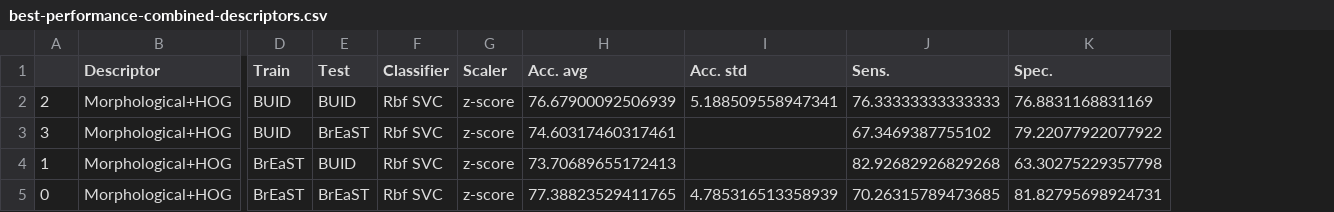
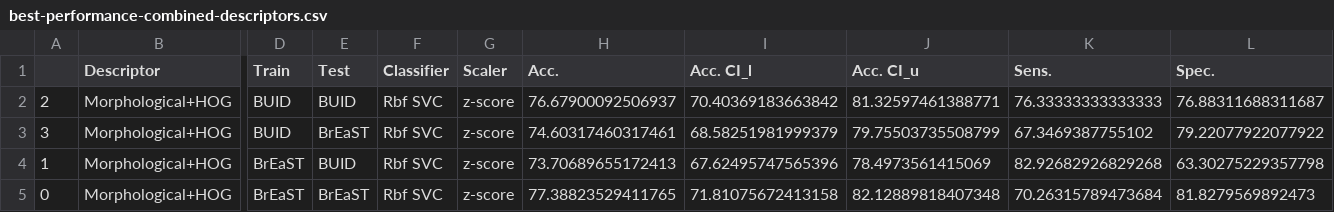
Before and after one commit to bianconif/bus_ensemble_classification, a CSV file: output/best-performance-combined-descriptors.csv, drawn as a sheet; only a part is shown, gaps mark what is left out; removed rows and columns are numbered as before the commit, all else as after; the diff names each change by its address in the sheet, - before the commit and + after, or states it on an @@ line.

```diff
--- a/output/best-performance-combined-descriptors.csv
+++ b/output/best-performance-combined-descriptors.csv
-column I (Acc. std), rows 2-5: 5.188509558947341 |  |  | 4.785316513358939
+column I (Acc. CI_l), rows 2-5: 70.40369183663842 | 68.58251981999379 | 67.62495747565396 | 71.81075672413158
+column J (Acc. CI_u), rows 2-5: 81.32597461388771 | 79.75503735508799 | 78.4973561415069 | 82.12889818407348
-H1: Acc. avg
+H1: Acc.
-H2 (Acc.): 76.67900092506939
+H2 (Acc.): 76.67900092506937
-L2 (Spec.): 76.8831168831169
+L2 (Spec.): 76.88311688311687
-K5 (Sens.): 70.26315789473685
+K5 (Sens.): 70.26315789473684
-L5 (Spec.): 81.82795698924731
+L5 (Spec.): 81.8279569892473
```
Also changed, not shown: output/complete-performance-combined-descriptors.csv, 6 other files.
